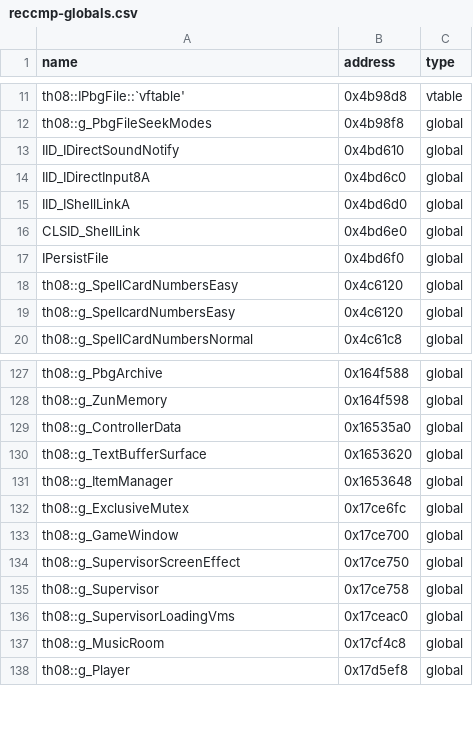
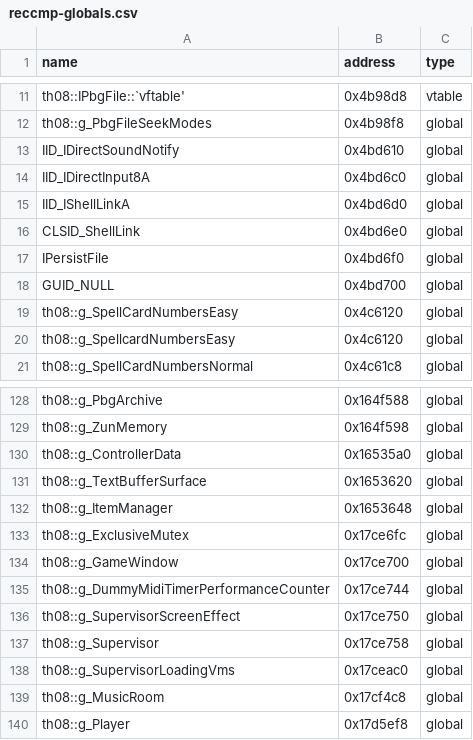
Before and after one commit to Swiizyu/th08, a CSV file: config/reccmp-globals.csv, drawn as a sheet; only a part is shown, gaps mark what is left out.

```diff
--- a/config/reccmp-globals.csv
+++ b/config/reccmp-globals.csv
@@ -17,2 +17,3 @@ CLSID_ShellLink,0x4bd6e0,global
 IPersistFile,0x4bd6f0,global
+GUID_NULL,0x4bd700,global
 th08::g_SpellCardNumbersEasy,0x4c6120,global
@@ -133,2 +134,3 @@ th08::g_ExclusiveMutex,0x17ce6fc,global
 th08::g_GameWindow,0x17ce700,global
+th08::g_DummyMidiTimerPerformanceCounter,0x17ce744,global
 th08::g_SupervisorScreenEffect,0x17ce750,global
```
Also changed, not shown: 2 other files.
